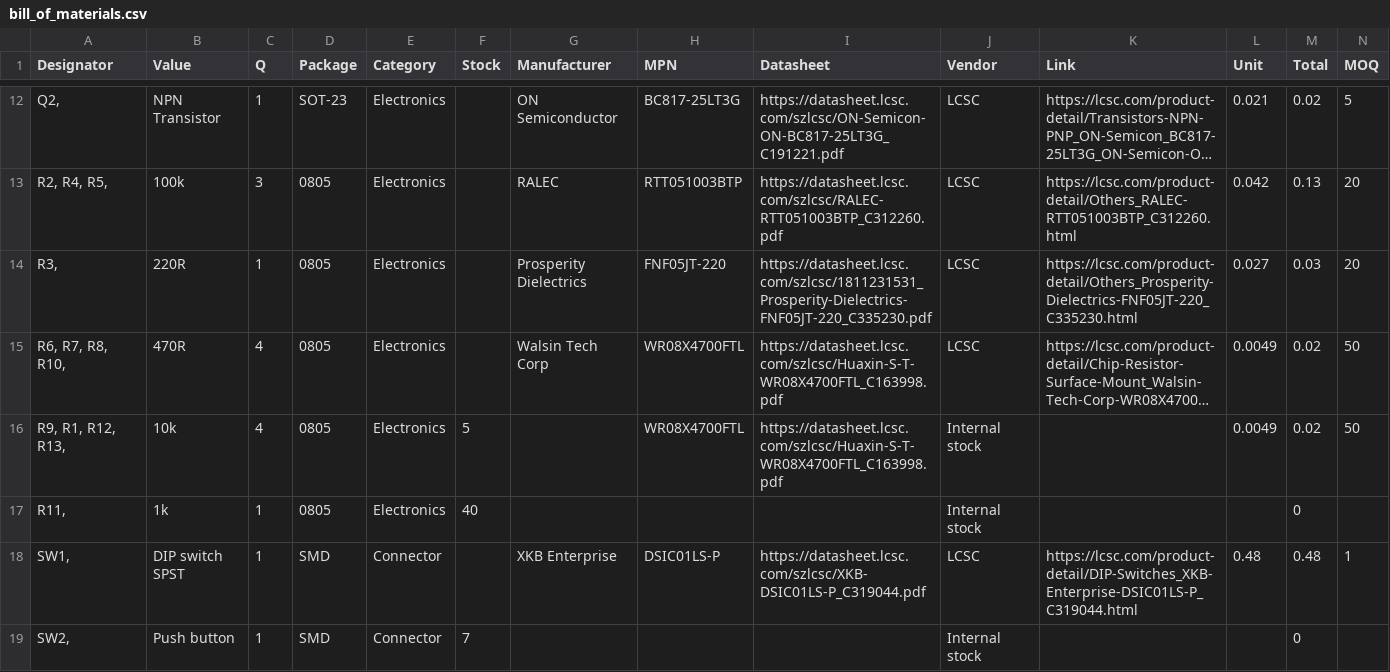
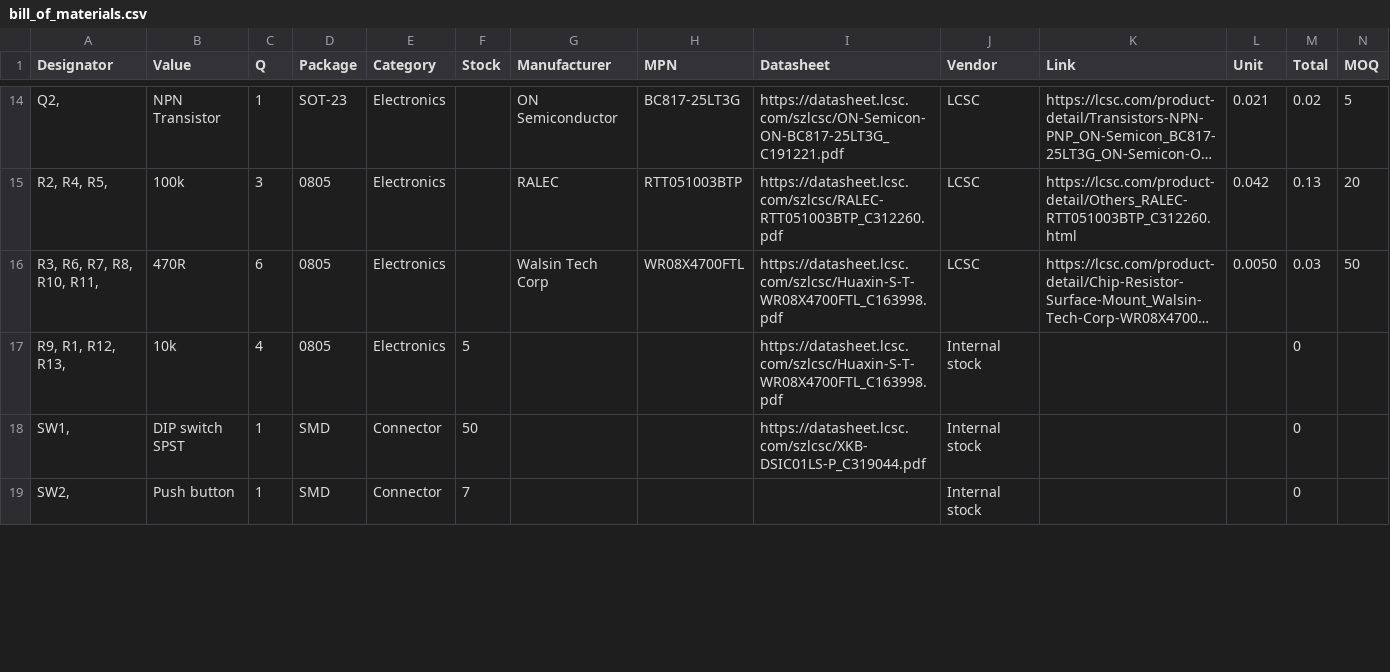
Before and after one commit to hutscape/pine, a CSV file: _data/bill_of_materials.csv, drawn as a sheet; only a part is shown, gaps mark what is left out; long unchanged cells end in …; removed rows and columns are numbered as before the commit, all else as after; rows hold the shown columns only; the diff covers the shown part only; the diff names each change by its address in the sheet, - before the commit and + after, or states it on an @@ line.

Commit message:
[design] Update BOM with more passive for application circuits
Co-authored-by: Chinmay Pendharkar <notthetup@gmail.com>

```diff
--- a/_data/bill_of_materials.csv
+++ b/_data/bill_of_materials.csv
-row 14: R3, | 220R | 1 | 0805 | Electronics |  | Prosperity Dielectrics | FNF05JT-220 | https://datasheet.lcsc.com/szlcsc/1811231531_Prosperity-Dielectrics-FNF05JT-220_C335230.pdf | LCSC | https://lcsc.com/product-detail/Others_Prosperity-Dielectrics-FNF05JT-220_C335230.html | 0.027 | 0.03 | 20
-A16 (Designator): R6, R7, R8, R10,
+A16 (Designator): R3, R6, R7, R8, R10, R11,
-C16 (Q): 4
+C16 (Q): 6
-L16 (Unit): 0.0049
+L16 (Unit): 0.0050
-M16 (Total): 0.02
+M16 (Total): 0.03
-H17 (MPN): WR08X4700FTL
+H17 (MPN): (empty)
-L17 (Unit): 0.0049
+L17 (Unit): (empty)
-M17 (Total): 0.02
+M17 (Total): 0
-N17 (MOQ): 50
+N17 (MOQ): (empty)
-row 17: R11, | 1k | 1 | 0805 | Electronics | 40 |  |  |  | Internal stock |  |  | 0
-F18 (Stock): (empty)
+F18 (Stock): 50
-G18 (Manufacturer): XKB Enterprise
+G18 (Manufacturer): (empty)
-H18 (MPN): DSIC01LS-P
+H18 (MPN): (empty)
-J18 (Vendor): LCSC
+J18 (Vendor): Internal stock
-K18 (Link): https://lcsc.com/product-detail/DIP-Switches_XKB-Enterprise-DSIC01LS-P_C319044.html
+K18 (Link): (empty)
-L18 (Unit): 0.48
+L18 (Unit): (empty)
-M18 (Total): 0.48
+M18 (Total): 0
-N18 (MOQ): 1
+N18 (MOQ): (empty)
```
Also changed, not shown: 3 added rows, 1 removed row and 6 edited cells elsewhere in this file, 4 other files.
